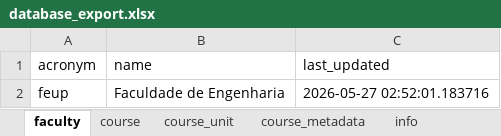
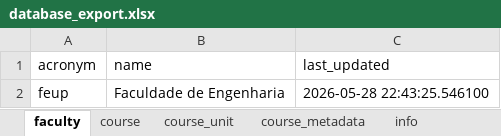
Before and after one commit to gamicmf/uporto-schedule-scrapper_exame_schedule, an Excel workbook: src/scrapper/database/dbs/files_csv/database_export.xlsx, sheet faculty, drawn as a sheet; values as stored, in another font and other column widths than the file's, no borders; the diff names each change by its address in the sheet, - before the commit and + after, or states it on an @@ line.

```diff
--- a/src/scrapper/database/dbs/files_csv/database_export.xlsx (sheet faculty)
+++ b/src/scrapper/database/dbs/files_csv/database_export.xlsx (sheet faculty)
-C2 (last_updated): 2026-05-27 02:52:01.183716
+C2 (last_updated): 2026-05-28 22:43:25.546100
```
Also changed, not shown: sheet students_in_course_units, sheet course_metadata, sheet course_unit, sheet course_unit_course_group, sheet course_group, sheet course, 1 more sheet, other sheet tabs, 5 other files.
